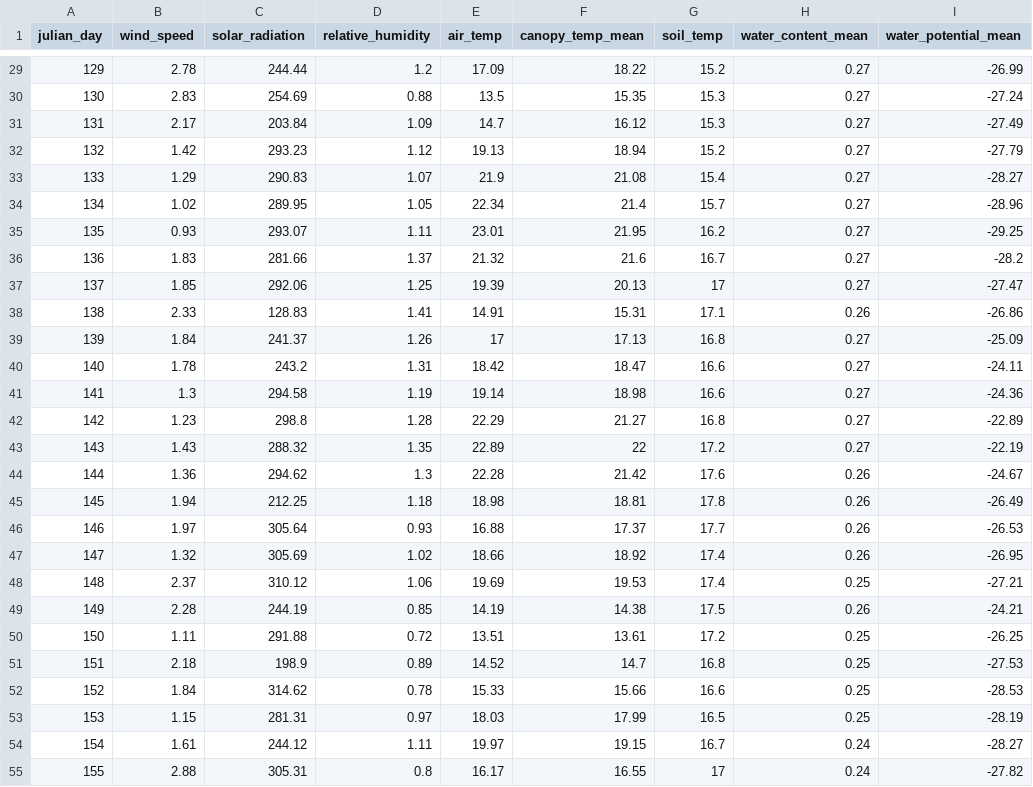
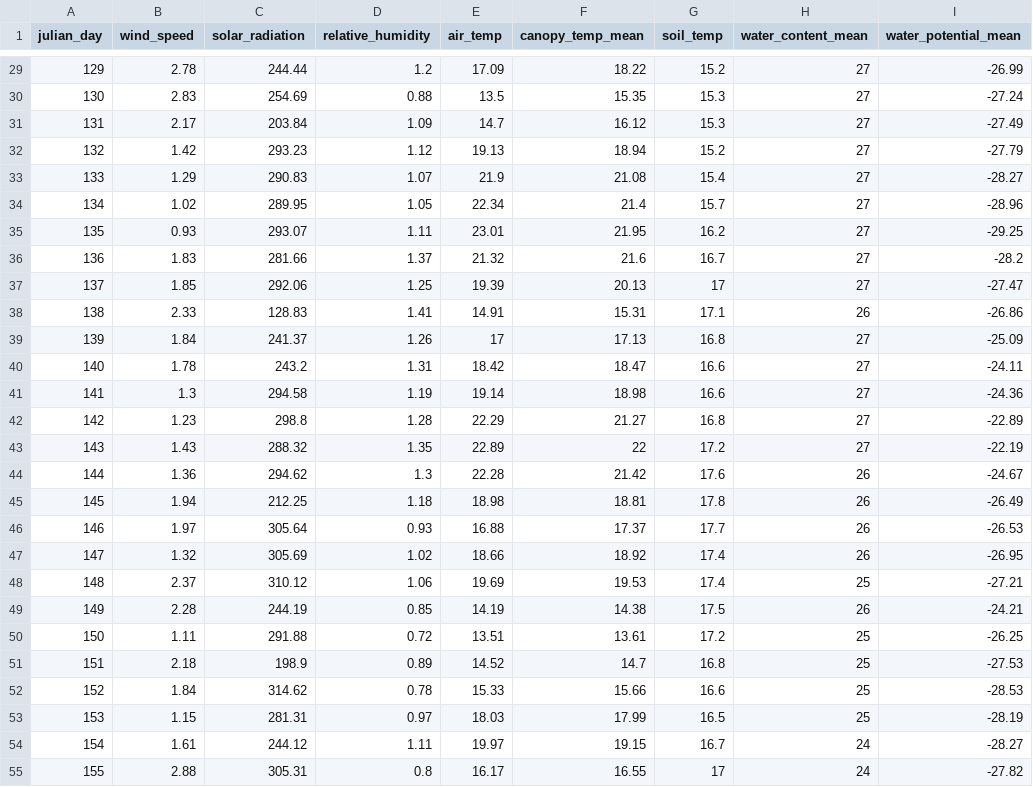
Before and after one commit to envitronicslab/Soil_Water_Prediction, a CSV file: royal_city_daily_avg.csv, drawn as a sheet; only a part is shown, gaps mark what is left out; the diff covers the shown part only.

```diff
--- a/royal_city_daily_avg.csv
+++ b/royal_city_daily_avg.csv
@@ -29,27 +29,27 @@ julian_day,wind_speed,solar_radiation,relative_humidity,air_temp,canopy_temp_mea
-129,2.78,244.44,1.2,17.09,18.22,15.2,0.27,-26.99
-130,2.83,254.69,0.88,13.5,15.35,15.3,0.27,-27.24
-131,2.17,203.84,1.09,14.7,16.12,15.3,0.27,-27.49
-132,1.42,293.23,1.12,19.13,18.94,15.2,0.27,-27.79
-133,1.29,290.83,1.07,21.9,21.08,15.4,0.27,-28.27
-134,1.02,289.95,1.05,22.34,21.4,15.7,0.27,-28.96
-135,0.93,293.07,1.11,23.01,21.95,16.2,0.27,-29.25
-136,1.83,281.66,1.37,21.32,21.6,16.7,0.27,-28.2
-137,1.85,292.06,1.25,19.39,20.13,17,0.27,-27.47
-138,2.33,128.83,1.41,14.91,15.31,17.1,0.26,-26.86
-139,1.84,241.37,1.26,17,17.13,16.8,0.27,-25.09
-140,1.78,243.2,1.31,18.42,18.47,16.6,0.27,-24.11
-141,1.3,294.58,1.19,19.14,18.98,16.6,0.27,-24.36
-142,1.23,298.8,1.28,22.29,21.27,16.8,0.27,-22.89
-143,1.43,288.32,1.35,22.89,22,17.2,0.27,-22.19
-144,1.36,294.62,1.3,22.28,21.42,17.6,0.26,-24.67
-145,1.94,212.25,1.18,18.98,18.81,17.8,0.26,-26.49
-146,1.97,305.64,0.93,16.88,17.37,17.7,0.26,-26.53
-147,1.32,305.69,1.02,18.66,18.92,17.4,0.26,-26.95
-148,2.37,310.12,1.06,19.69,19.53,17.4,0.25,-27.21
-149,2.28,244.19,0.85,14.19,14.38,17.5,0.26,-24.21
-150,1.11,291.88,0.72,13.51,13.61,17.2,0.25,-26.25
-151,2.18,198.9,0.89,14.52,14.7,16.8,0.25,-27.53
-152,1.84,314.62,0.78,15.33,15.66,16.6,0.25,-28.53
-153,1.15,281.31,0.97,18.03,17.99,16.5,0.25,-28.19
-154,1.61,244.12,1.11,19.97,19.15,16.7,0.24,-28.27
-155,2.88,305.31,0.8,16.17,16.55,17,0.24,-27.82
+129,2.78,244.44,1.2,17.09,18.22,15.2,27,-26.99
+130,2.83,254.69,0.88,13.5,15.35,15.3,27,-27.24
+131,2.17,203.84,1.09,14.7,16.12,15.3,27,-27.49
+132,1.42,293.23,1.12,19.13,18.94,15.2,27,-27.79
+133,1.29,290.83,1.07,21.9,21.08,15.4,27,-28.27
+134,1.02,289.95,1.05,22.34,21.4,15.7,27,-28.96
+135,0.93,293.07,1.11,23.01,21.95,16.2,27,-29.25
+136,1.83,281.66,1.37,21.32,21.6,16.7,27,-28.2
+137,1.85,292.06,1.25,19.39,20.13,17,27,-27.47
+138,2.33,128.83,1.41,14.91,15.31,17.1,26,-26.86
+139,1.84,241.37,1.26,17,17.13,16.8,27,-25.09
+140,1.78,243.2,1.31,18.42,18.47,16.6,27,-24.11
+141,1.3,294.58,1.19,19.14,18.98,16.6,27,-24.36
+142,1.23,298.8,1.28,22.29,21.27,16.8,27,-22.89
+143,1.43,288.32,1.35,22.89,22,17.2,27,-22.19
+144,1.36,294.62,1.3,22.28,21.42,17.6,26,-24.67
+145,1.94,212.25,1.18,18.98,18.81,17.8,26,-26.49
+146,1.97,305.64,0.93,16.88,17.37,17.7,26,-26.53
+147,1.32,305.69,1.02,18.66,18.92,17.4,26,-26.95
+148,2.37,310.12,1.06,19.69,19.53,17.4,25,-27.21
+149,2.28,244.19,0.85,14.19,14.38,17.5,26,-24.21
+150,1.11,291.88,0.72,13.51,13.61,17.2,25,-26.25
+151,2.18,198.9,0.89,14.52,14.7,16.8,25,-27.53
+152,1.84,314.62,0.78,15.33,15.66,16.6,25,-28.53
+153,1.15,281.31,0.97,18.03,17.99,16.5,25,-28.19
+154,1.61,244.12,1.11,19.97,19.15,16.7,24,-28.27
+155,2.88,305.31,0.8,16.17,16.55,17,24,-27.82
```
Also changed, not shown: 62 edited cells elsewhere in this file, royal_city_late_morning_avg.csv.
